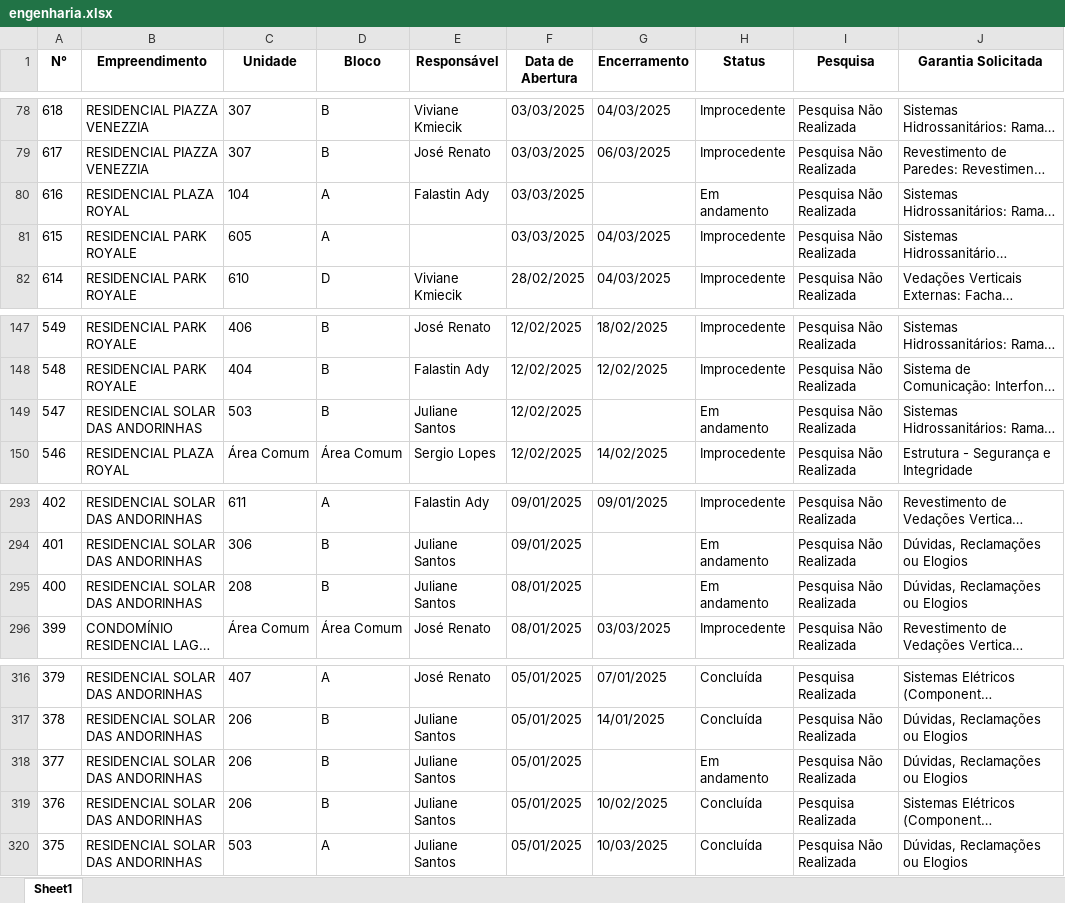
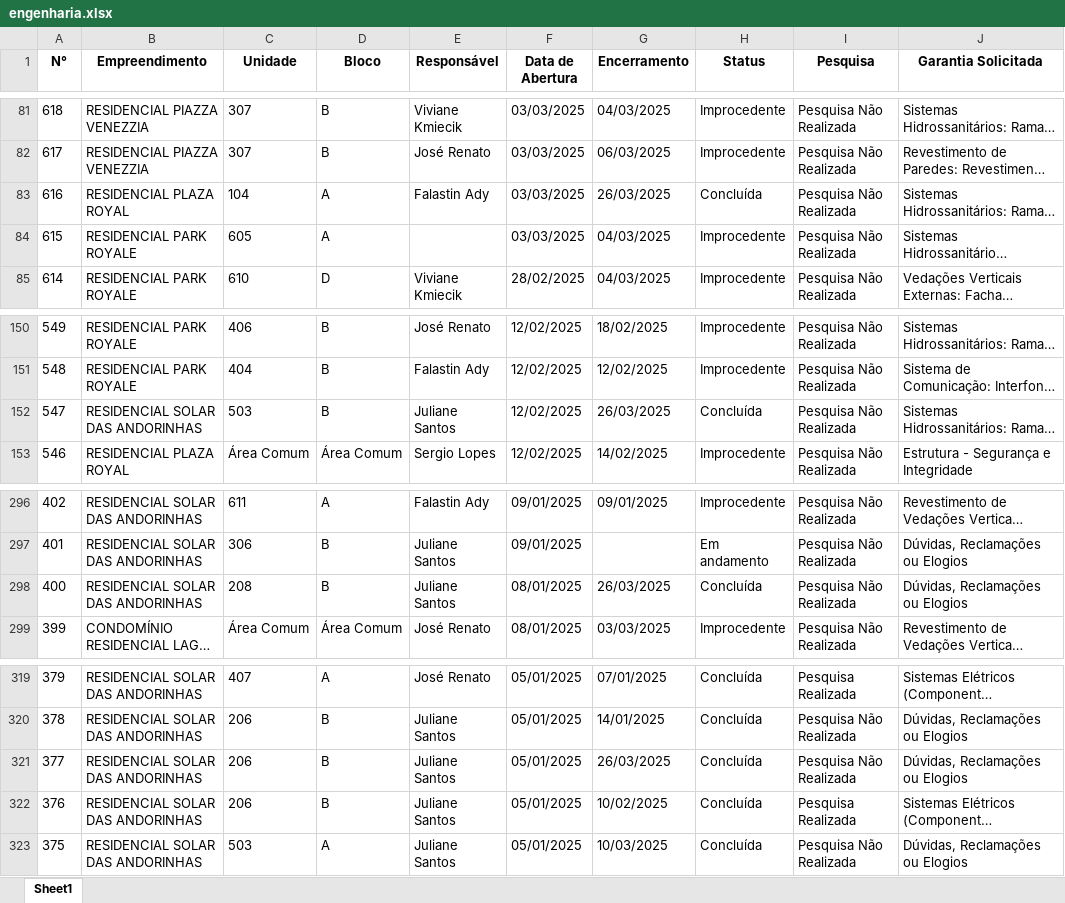
Before and after one commit to LucasOdeAntonio/pos_obra_r01, an Excel workbook: pages/engenharia.xlsx, sheet Sheet1, drawn as a sheet; only a part is shown, gaps mark what is left out; long unchanged cells end in …; values as stored, in another font and other column widths than the file's, no borders; addresses are those after the commit; the diff covers the shown part only; the diff names each change by its address in the sheet, - before the commit and + after, or states it on an @@ line.

```diff
--- a/pages/engenharia.xlsx (sheet Sheet1)
+++ b/pages/engenharia.xlsx (sheet Sheet1)
-G83 (Encerramento): (empty)
+G83 (Encerramento): 26/03/2025
-H83 (Status): Em andamento
+H83 (Status): Concluída
-G152 (Encerramento): (empty)
+G152 (Encerramento): 26/03/2025
-H152 (Status): Em andamento
+H152 (Status): Concluída
-G298 (Encerramento): (empty)
+G298 (Encerramento): 26/03/2025
-H298 (Status): Em andamento
+H298 (Status): Concluída
-G321 (Encerramento): (empty)
+G321 (Encerramento): 26/03/2025
-H321 (Status): Em andamento
+H321 (Status): Concluída
```
Also changed, not shown: 3 added rows and 18 edited cells elsewhere in this sheet, 2 other files.
